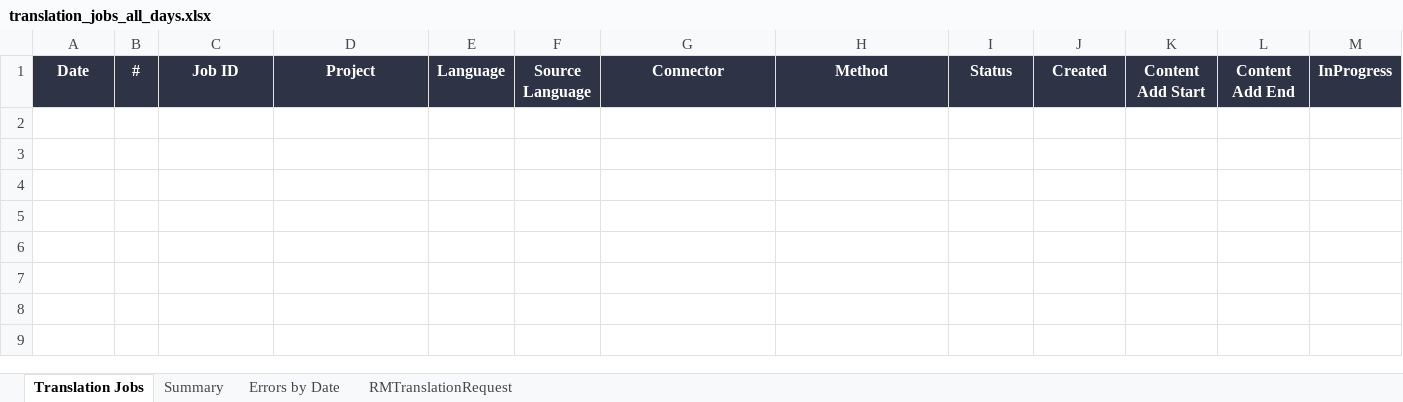
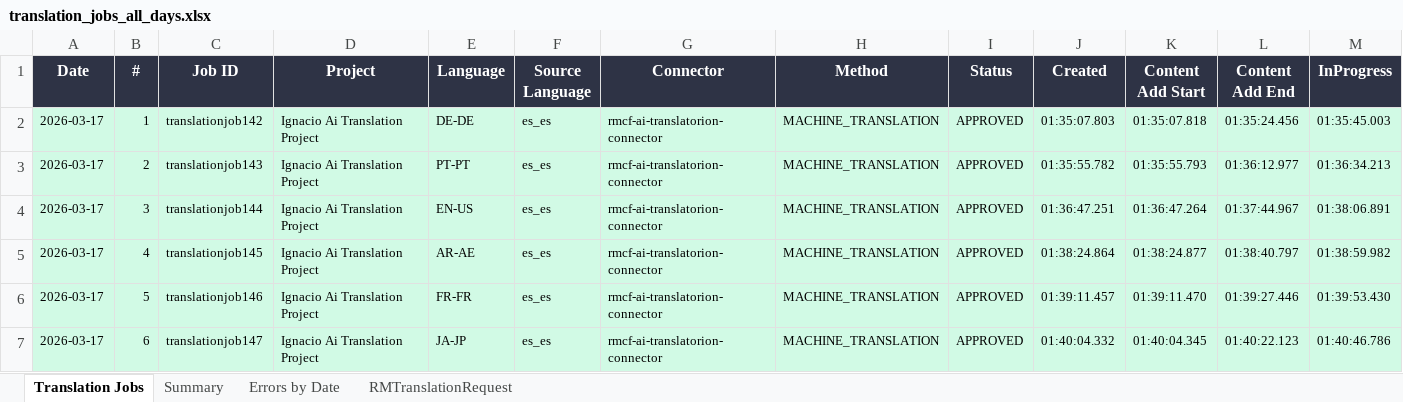
Before and after one commit to adeporra/rm-translation-reports, an Excel workbook: translation_jobs_all_days.xlsx, sheet Translation Jobs, drawn as a sheet; only a part is shown; values as stored, in another font and other column widths than the file's, no borders; rows hold the shown columns only; the diff names each change by its address in the sheet, - before the commit and + after, or states it on an @@ line.

```diff
--- a/translation_jobs_all_days.xlsx (sheet Translation Jobs)
+++ b/translation_jobs_all_days.xlsx (sheet Translation Jobs)
+row 2: 2026-03-17 | 1 | translationjob142 | Ignacio Ai Translation Project | DE-DE | es_es | rmcf-ai-translatorion-connector | MACHINE_TRANSLATION | APPROVED | 01:35:07.803 | 01:35:07.818 | 01:35:24.456 | 01:35:45.003
+row 3: 2026-03-17 | 2 | translationjob143 | Ignacio Ai Translation Project | PT-PT | es_es | rmcf-ai-translatorion-connector | MACHINE_TRANSLATION | APPROVED | 01:35:55.782 | 01:35:55.793 | 01:36:12.977 | 01:36:34.213
+row 4: 2026-03-17 | 3 | translationjob144 | Ignacio Ai Translation Project | EN-US | es_es | rmcf-ai-translatorion-connector | MACHINE_TRANSLATION | APPROVED | 01:36:47.251 | 01:36:47.264 | 01:37:44.967 | 01:38:06.891
+row 5: 2026-03-17 | 4 | translationjob145 | Ignacio Ai Translation Project | AR-AE | es_es | rmcf-ai-translatorion-connector | MACHINE_TRANSLATION | APPROVED | 01:38:24.864 | 01:38:24.877 | 01:38:40.797 | 01:38:59.982
+row 6: 2026-03-17 | 5 | translationjob146 | Ignacio Ai Translation Project | FR-FR | es_es | rmcf-ai-translatorion-connector | MACHINE_TRANSLATION | APPROVED | 01:39:11.457 | 01:39:11.470 | 01:39:27.446 | 01:39:53.430
+row 7: 2026-03-17 | 6 | translationjob147 | Ignacio Ai Translation Project | JA-JP | es_es | rmcf-ai-translatorion-connector | MACHINE_TRANSLATION | APPROVED | 01:40:04.332 | 01:40:04.345 | 01:40:22.123 | 01:40:46.786
```
Also changed, not shown: sheet Errors by Date, sheet Summary, sheet RMTranslationRequest, 5 other files.
